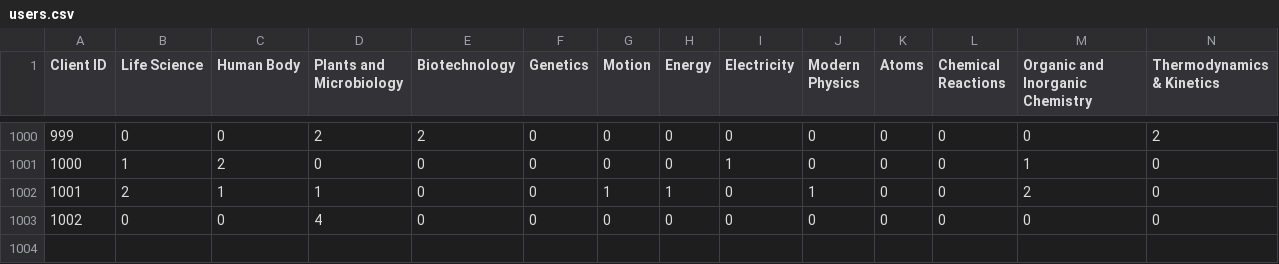
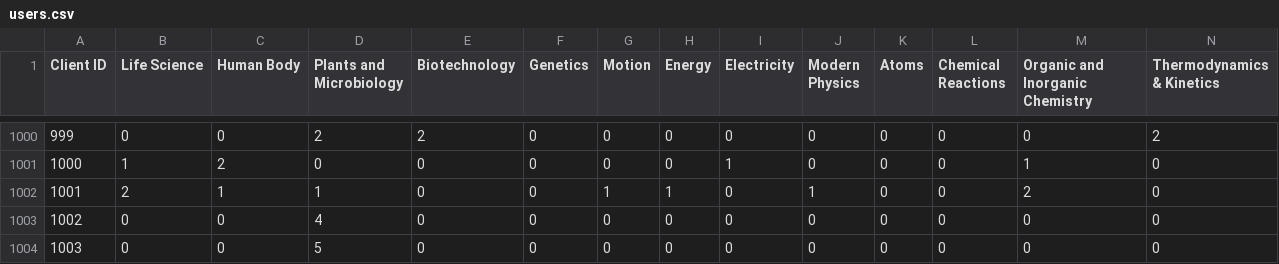
Before and after one commit to luv29/InstEd, a CSV file: AI-ML/users.csv, drawn as a sheet; only a part is shown, gaps mark what is left out; rows hold the shown columns only; the diff names each change by its address in the sheet, - before the commit and + after, or states it on an @@ line.

```diff
--- a/AI-ML/users.csv
+++ b/AI-ML/users.csv
+row 1004: 1003 | 0 | 0 | 5 | 0 | 0 | 0 | 0 | 0 | 0 | 0 | 0 | 0 | 0
```
Also changed, not shown: 5 other files.
